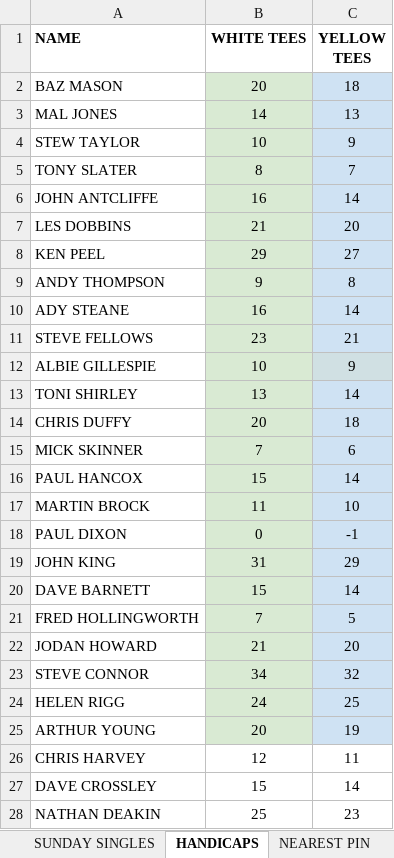
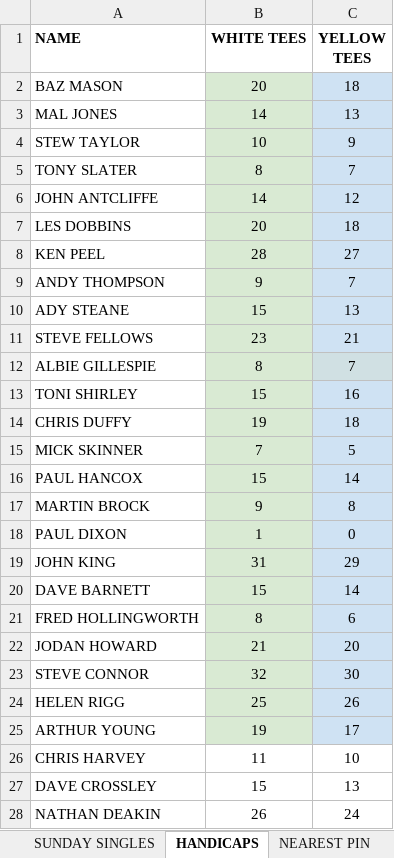
Before and after one commit to stateside2/golf-comp, an Excel workbook: data/SUMMER_GOLF_2026.xlsx, sheet HANDICAPS, drawn as a sheet; only a part is shown; values as stored, in another font and other column widths than the file's, no borders; charts and pictures not drawn; the diff covers the shown part only; the diff names each change by its address in the sheet, - before the commit and + after, or states it on an @@ line.

```diff
--- a/data/SUMMER_GOLF_2026.xlsx (sheet HANDICAPS)
+++ b/data/SUMMER_GOLF_2026.xlsx (sheet HANDICAPS)
-B6 (WHITE TEES): 16
+B6 (WHITE TEES): 14
-C6 (YELLOW TEES): 14
+C6 (YELLOW TEES): 12
-B7 (WHITE TEES): 21
+B7 (WHITE TEES): 20
-C7 (YELLOW TEES): 20
+C7 (YELLOW TEES): 18
-B8 (WHITE TEES): 29
+B8 (WHITE TEES): 28
-C9 (YELLOW TEES): 8
+C9 (YELLOW TEES): 7
-B10 (WHITE TEES): 16
+B10 (WHITE TEES): 15
-C10 (YELLOW TEES): 14
+C10 (YELLOW TEES): 13
-B12 (WHITE TEES): 10
+B12 (WHITE TEES): 8
-C12 (YELLOW TEES): 9
+C12 (YELLOW TEES): 7
-B13 (WHITE TEES): 13
+B13 (WHITE TEES): 15
-C13 (YELLOW TEES): 14
+C13 (YELLOW TEES): 16
-B14 (WHITE TEES): 20
+B14 (WHITE TEES): 19
-C15 (YELLOW TEES): 6
+C15 (YELLOW TEES): 5
-B17 (WHITE TEES): 11
+B17 (WHITE TEES): 9
-C17 (YELLOW TEES): 10
+C17 (YELLOW TEES): 8
-B18 (WHITE TEES): 0
+B18 (WHITE TEES): 1
-C18 (YELLOW TEES): -1
+C18 (YELLOW TEES): 0
-B21 (WHITE TEES): 7
+B21 (WHITE TEES): 8
-C21 (YELLOW TEES): 5
+C21 (YELLOW TEES): 6
-B23 (WHITE TEES): 34
+B23 (WHITE TEES): 32
-C23 (YELLOW TEES): 32
+C23 (YELLOW TEES): 30
-B24 (WHITE TEES): 24
+B24 (WHITE TEES): 25
-C24 (YELLOW TEES): 25
+C24 (YELLOW TEES): 26
-B25 (WHITE TEES): 20
+B25 (WHITE TEES): 19
-C25 (YELLOW TEES): 19
+C25 (YELLOW TEES): 17
-B26 (WHITE TEES): 12
+B26 (WHITE TEES): 11
-C26 (YELLOW TEES): 11
+C26 (YELLOW TEES): 10
-C27 (YELLOW TEES): 14
+C27 (YELLOW TEES): 13
-B28 (WHITE TEES): 25
+B28 (WHITE TEES): 26
-C28 (YELLOW TEES): 23
+C28 (YELLOW TEES): 24
```
Also changed, not shown: 2 edited cells elsewhere in this sheet, sheet SUNDAY SINGLES, sheet xxxDO NOT EDITxxx, sheet NEAREST PIN, 1 other file.
